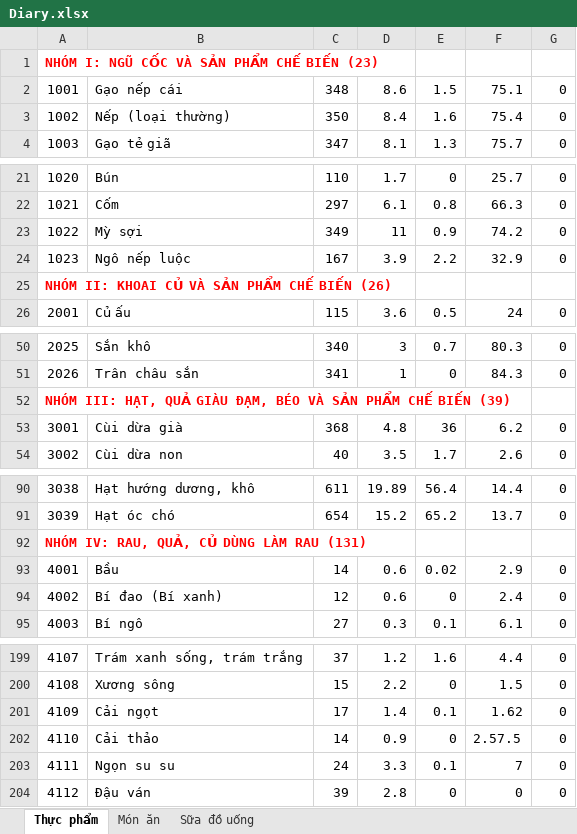
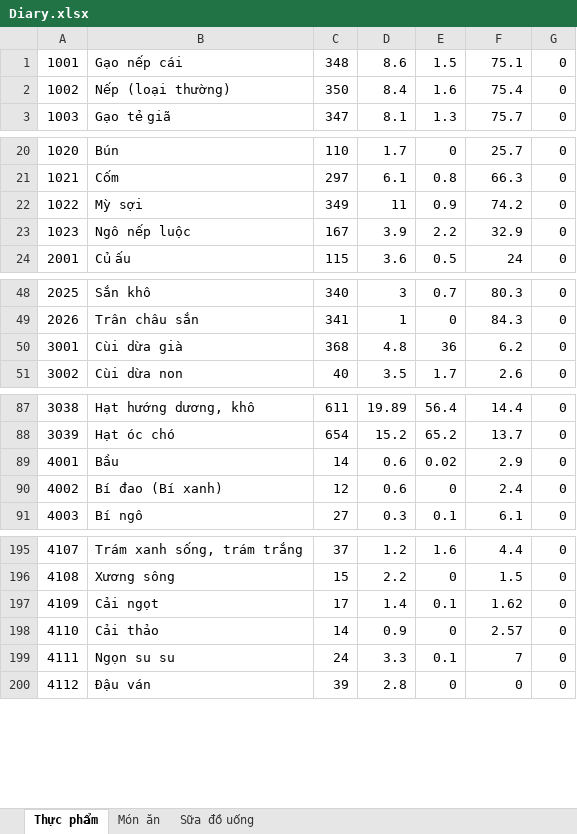
Before and after one commit to HuyTran102/Nutri_Bot_Project, an Excel workbook: app/src/main/assets/Diary.xlsx, sheet Thực phẩm, drawn as a sheet; only a part is shown, gaps mark what is left out; values as stored, in another font and other column widths than the file's, no borders; removed rows and columns are numbered as before the commit, all else as after; the diff covers the shown part only; the diff names each change by its address in the sheet, - before the commit and + after, or states it on an @@ line.

```diff
--- a/app/src/main/assets/Diary.xlsx (sheet Thực phẩm)
+++ b/app/src/main/assets/Diary.xlsx (sheet Thực phẩm)
-row 1: NHÓM I: NGŨ CỐC VÀ SẢN PHẨM CHẾ BIẾN (23)
-row 25: NHÓM II: KHOAI CỦ VÀ SẢN PHẨM CHẾ BIẾN (26)
-row 52: NHÓM III: HẠT, QUẢ GIÀU ĐẠM, BÉO VÀ SẢN PHẨM CHẾ BIẾN (39)
-row 92: NHÓM IV: RAU, QUẢ, CỦ DÙNG LÀM RAU (131)
-F198: 2.57.5
+F198: 2.57
```
Also changed, not shown: 13 removed rows elsewhere in this sheet, 2 other files.
